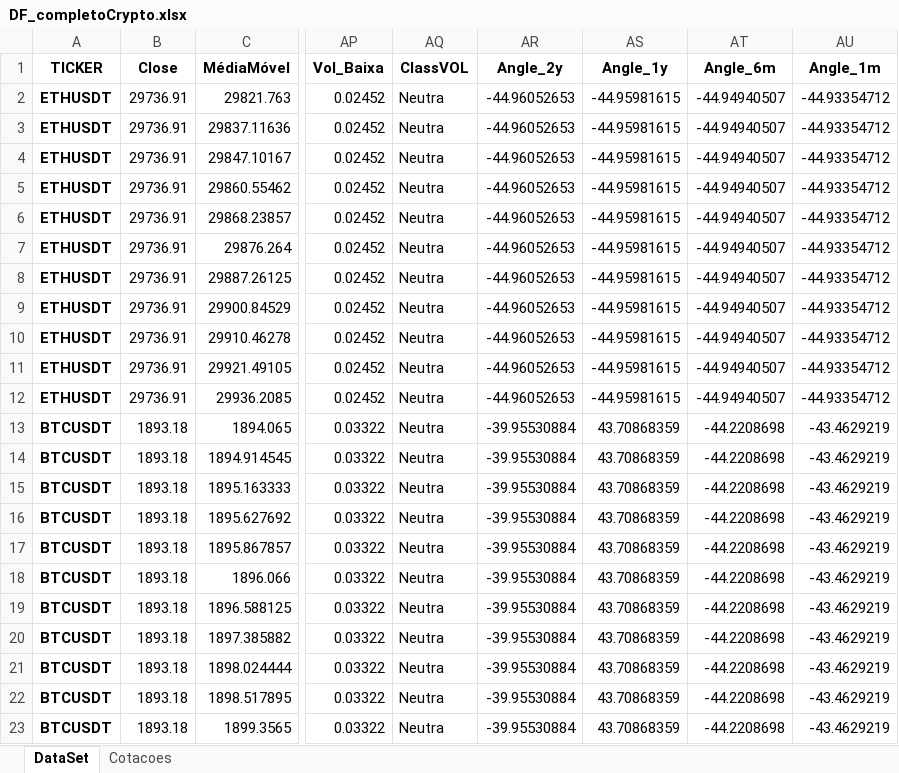
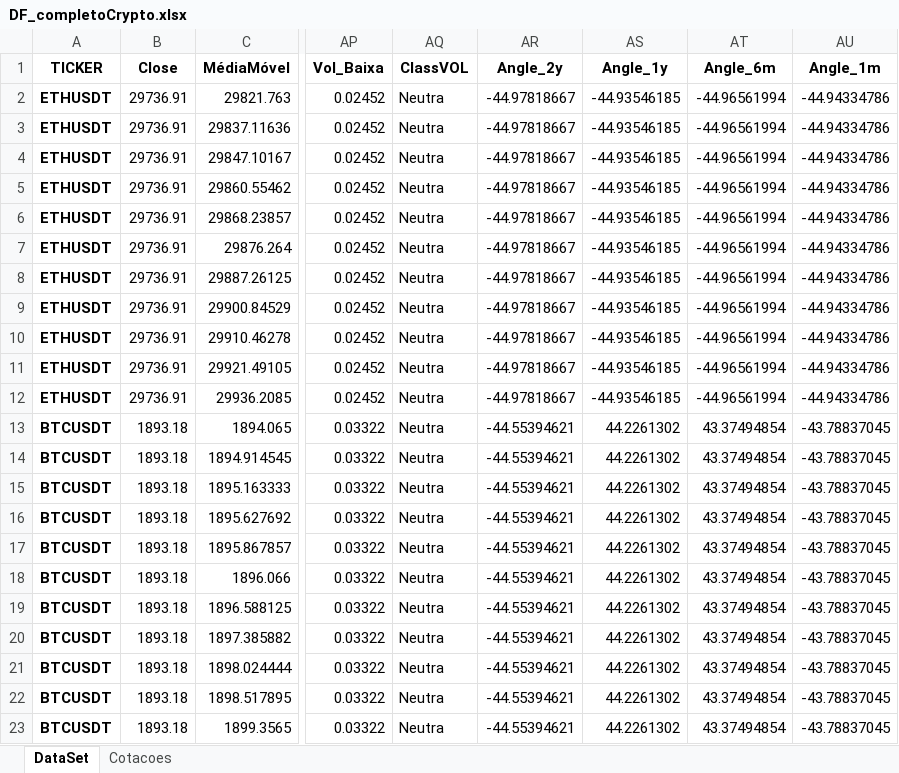
Before and after one commit to diogoraucci/Prototipo_Quant_MM, an Excel workbook: DF_completoCrypto.xlsx, sheet DataSet, drawn as a sheet; only a part is shown, gaps mark what is left out; values as stored, in another font and other column widths than the file's, no borders; the diff names each change by its address in the sheet, - before the commit and + after, or states it on an @@ line.

Commit message:
Atualização de arquivo

```diff
--- a/DF_completoCrypto.xlsx (sheet DataSet)
+++ b/DF_completoCrypto.xlsx (sheet DataSet)
-AR2:AR12 (Angle_2y): -44.96052653
+AR2:AR12 (Angle_2y): -44.97818667
-AS2:AS12 (Angle_1y): -44.95981615
+AS2:AS12 (Angle_1y): -44.93546185
-AT2:AT12 (Angle_6m): -44.94940507
+AT2:AT12 (Angle_6m): -44.96561994
-AU2:AU12 (Angle_1m): -44.93354712
+AU2:AU12 (Angle_1m): -44.94334786
-AR13:AR23 (Angle_2y): -39.95530884
+AR13:AR23 (Angle_2y): -44.55394621
-AS13:AS23 (Angle_1y): 43.70868359
+AS13:AS23 (Angle_1y): 44.2261302
-AT13:AT23 (Angle_6m): -44.2208698
+AT13:AT23 (Angle_6m): 43.37494854
-AU13:AU23 (Angle_1m): -43.4629219
+AU13:AU23 (Angle_1m): -43.78837045
```
